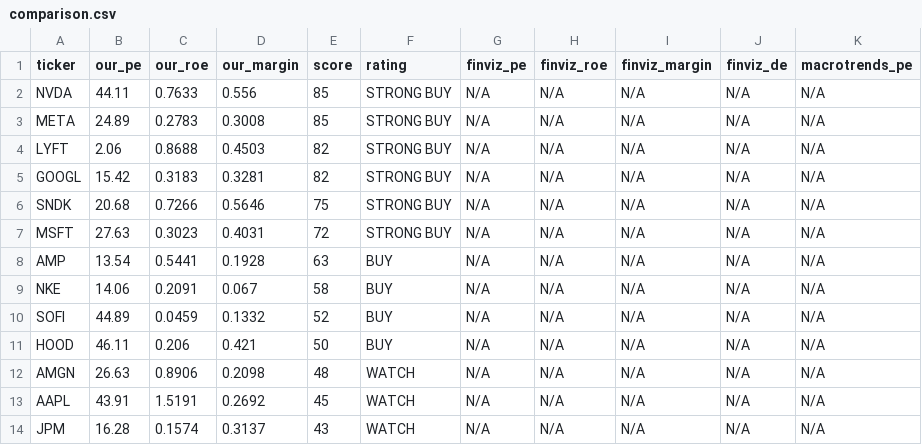
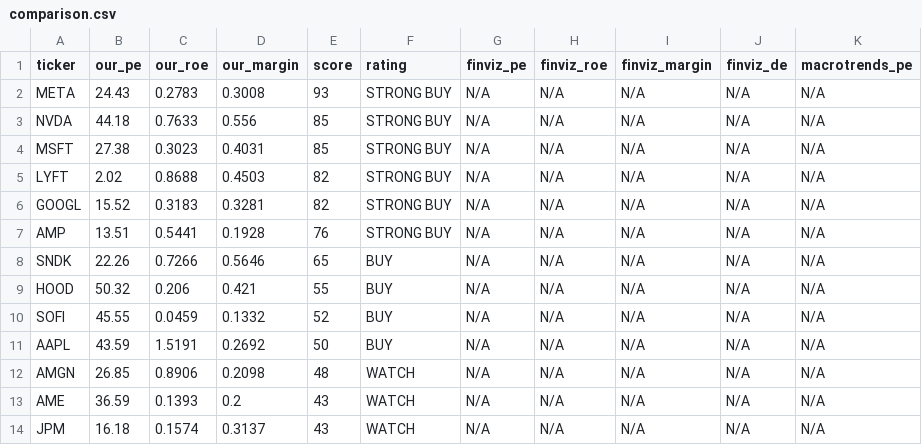
Before and after one commit to leafy-joyce-t/stock-tracker, a CSV file: data/comparison.csv, drawn as a sheet; only a part is shown; the diff covers the shown part only.

```diff
--- a/data/comparison.csv
+++ b/data/comparison.csv
@@ -1,14 +1,14 @@
 ticker,our_pe,our_roe,our_margin,score,rating,finviz_pe,finviz_roe,finviz_margin,finviz_de,macrotrends_pe
-NVDA,44.11,0.7633,0.556,85,STRONG BUY,N/A,N/A,N/A,N/A,N/A
-META,24.89,0.2783,0.3008,85,STRONG BUY,N/A,N/A,N/A,N/A,N/A
-LYFT,2.06,0.8688,0.4503,82,STRONG BUY,N/A,N/A,N/A,N/A,N/A
-GOOGL,15.42,0.3183,0.3281,82,STRONG BUY,N/A,N/A,N/A,N/A,N/A
-SNDK,20.68,0.7266,0.5646,75,STRONG BUY,N/A,N/A,N/A,N/A,N/A
-MSFT,27.63,0.3023,0.4031,72,STRONG BUY,N/A,N/A,N/A,N/A,N/A
-AMP,13.54,0.5441,0.1928,63,BUY,N/A,N/A,N/A,N/A,N/A
-NKE,14.06,0.2091,0.067,58,BUY,N/A,N/A,N/A,N/A,N/A
-SOFI,44.89,0.0459,0.1332,52,BUY,N/A,N/A,N/A,N/A,N/A
-HOOD,46.11,0.206,0.421,50,BUY,N/A,N/A,N/A,N/A,N/A
-AMGN,26.63,0.8906,0.2098,48,WATCH,N/A,N/A,N/A,N/A,N/A
-AAPL,43.91,1.5191,0.2692,45,WATCH,N/A,N/A,N/A,N/A,N/A
-JPM,16.28,0.1574,0.3137,43,WATCH,N/A,N/A,N/A,N/A,N/A
+META,24.43,0.2783,0.3008,93,STRONG BUY,N/A,N/A,N/A,N/A,N/A
+NVDA,44.18,0.7633,0.556,85,STRONG BUY,N/A,N/A,N/A,N/A,N/A
+MSFT,27.38,0.3023,0.4031,85,STRONG BUY,N/A,N/A,N/A,N/A,N/A
+LYFT,2.02,0.8688,0.4503,82,STRONG BUY,N/A,N/A,N/A,N/A,N/A
+GOOGL,15.52,0.3183,0.3281,82,STRONG BUY,N/A,N/A,N/A,N/A,N/A
+AMP,13.51,0.5441,0.1928,76,STRONG BUY,N/A,N/A,N/A,N/A,N/A
+SNDK,22.26,0.7266,0.5646,65,BUY,N/A,N/A,N/A,N/A,N/A
+HOOD,50.32,0.206,0.421,55,BUY,N/A,N/A,N/A,N/A,N/A
+SOFI,45.55,0.0459,0.1332,52,BUY,N/A,N/A,N/A,N/A,N/A
+AAPL,43.59,1.5191,0.2692,50,BUY,N/A,N/A,N/A,N/A,N/A
+AMGN,26.85,0.8906,0.2098,48,WATCH,N/A,N/A,N/A,N/A,N/A
+AME,36.59,0.1393,0.2,43,WATCH,N/A,N/A,N/A,N/A,N/A
+JPM,16.18,0.1574,0.3137,43,WATCH,N/A,N/A,N/A,N/A,N/A
```
Also changed, not shown: 2 added rows, 2 removed rows and 16 edited cells elsewhere in this file, data/calculated_ratios.csv, data/risk_signals.csv, 23 other files.
